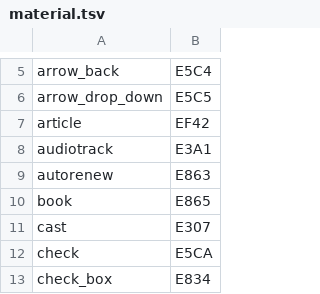
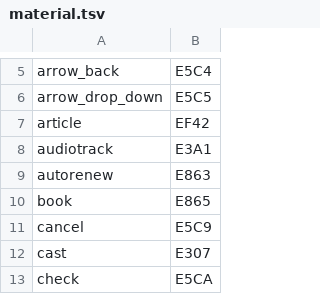
Before and after one commit to andrewrabert/jellium-cli, a TSV file: jellium-web/icons/material.tsv, drawn as a sheet; only a part is shown, gaps mark what is left out; the shorter side is filled out with more unchanged rows.

```diff
--- a/jellium-web/icons/material.tsv
+++ b/jellium-web/icons/material.tsv
@@ -10,2 +10,3 @@ autorenew	E863
 book	E865
+cancel	E5C9
 cast	E307
```
Also changed, not shown: reference/assets.tsv, reference/provenance.tsv, 41 other files.
